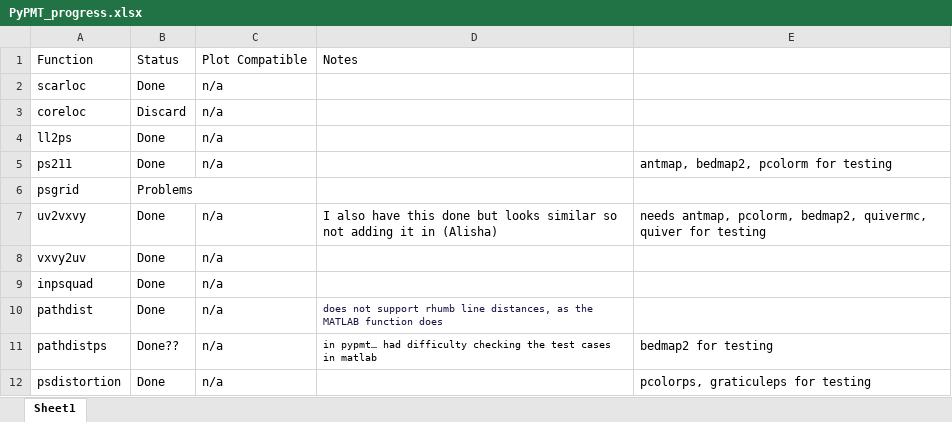
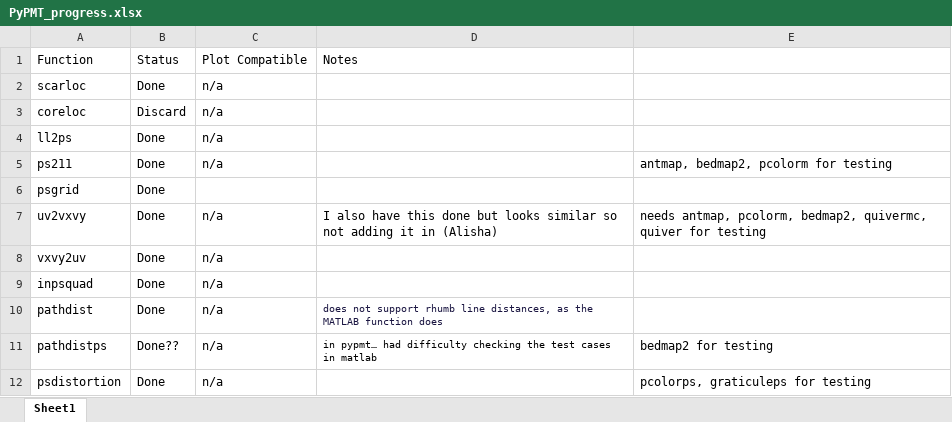
Before and after one commit to GatorGlaciology/PyPMT, an Excel workbook: PyPMT_progress.xlsx, sheet Sheet1, drawn as a sheet; only a part is shown; values as stored, in another font and other column widths than the file's, no borders; the diff names each change by its address in the sheet, - before the commit and + after, or states it on an @@ line.

Commit message:
routine update

```diff
--- a/PyPMT_progress.xlsx (sheet Sheet1)
+++ b/PyPMT_progress.xlsx (sheet Sheet1)
-B6: Problems
+B6: Done
```
